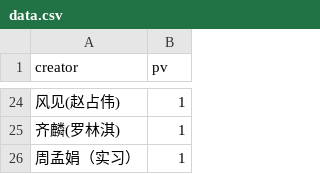
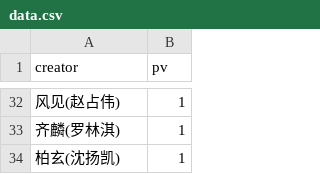
Before and after one commit to YongshengWin/Insight-Content-Lab, a CSV file: data.csv, drawn as a sheet; only a part is shown, gaps mark what is left out; the diff covers the shown part only.

```diff
--- a/data.csv
+++ b/data.csv
@@ -25,2 +33,2 @@
 齐麟(罗林淇),1
-周孟娟（实习）,1
+柏玄(沈扬凯),1
```
Also changed, not shown: 9 added rows, 1 removed row and 6 edited cells elsewhere in this file.
